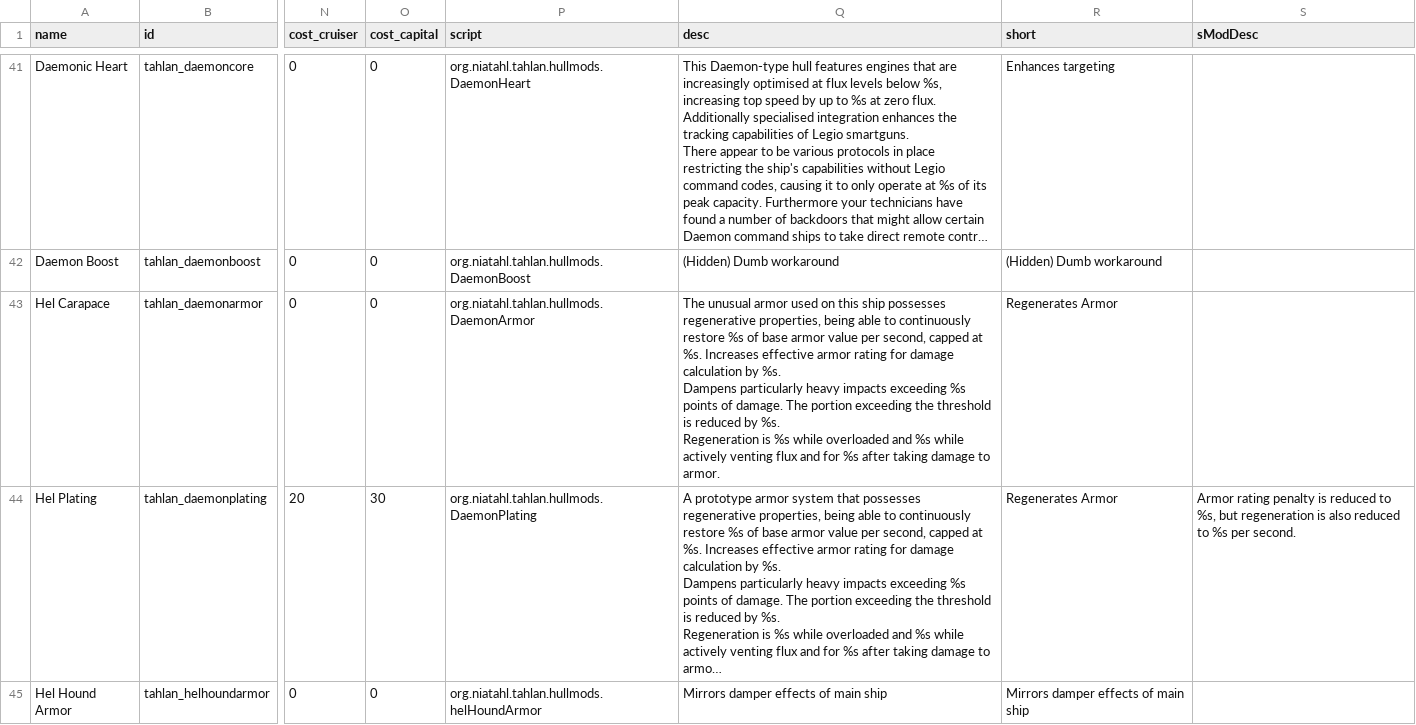
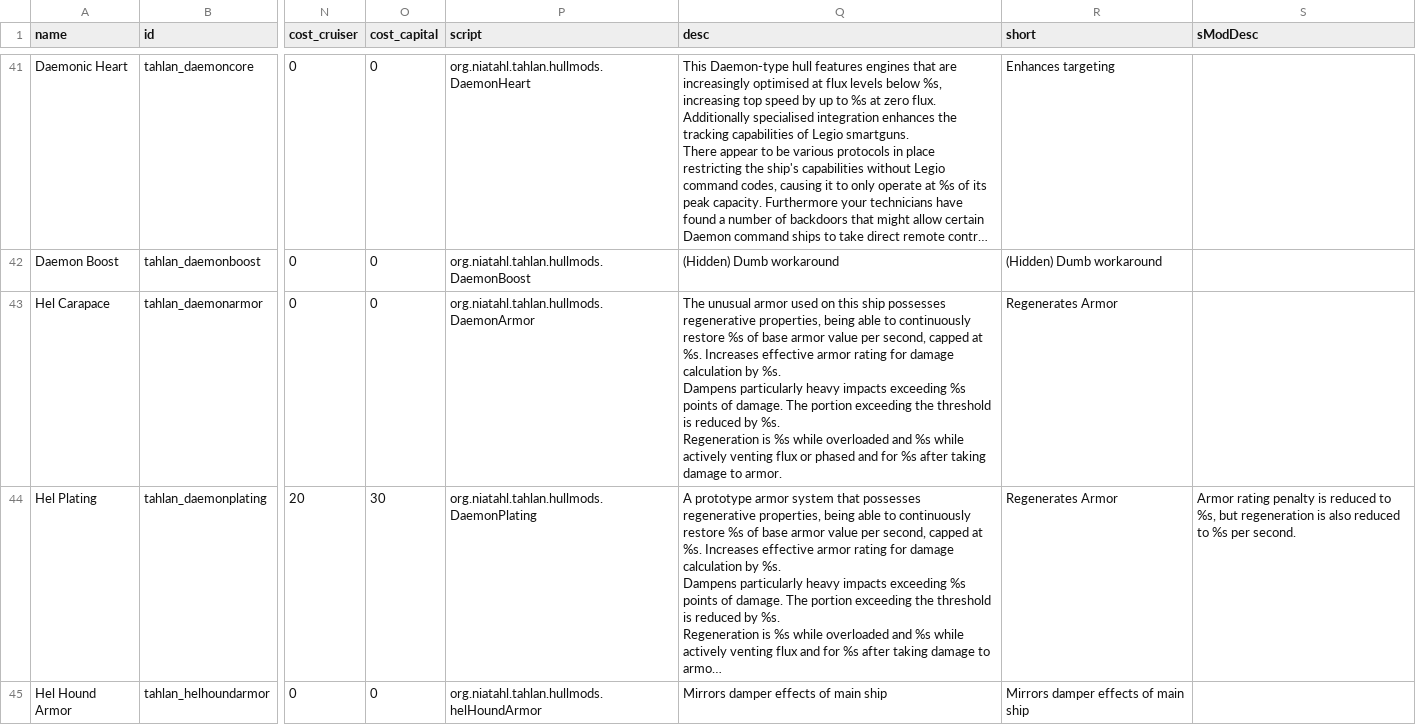
Before and after one commit to niatahl/tahlan-shipworks, a CSV file: data/hullmods/hull_mods.csv, drawn as a sheet; only a part is shown, gaps mark what is left out; long unchanged cells end in …; the diff names each change by its address in the sheet, - before the commit and + after, or states it on an @@ line.

```diff
--- a/data/hullmods/hull_mods.csv
+++ b/data/hullmods/hull_mods.csv
-Q43 (desc): …venting flux and for…
+Q43 (desc): …venting flux or phased and for…
```
Also changed, not shown: 3 other files.
